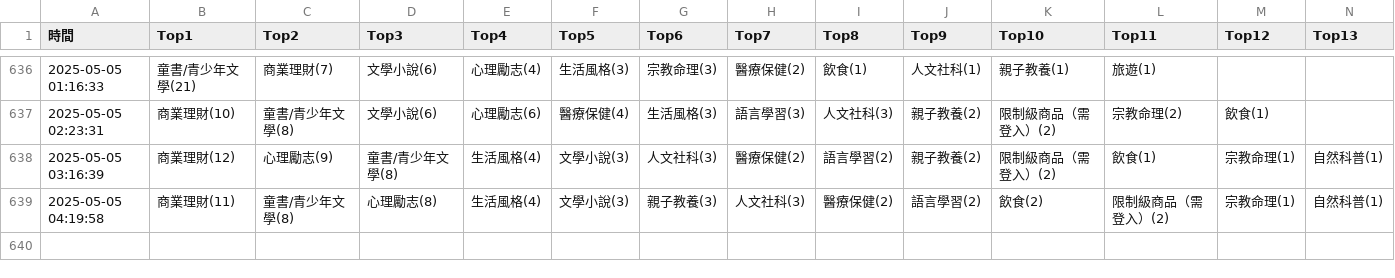
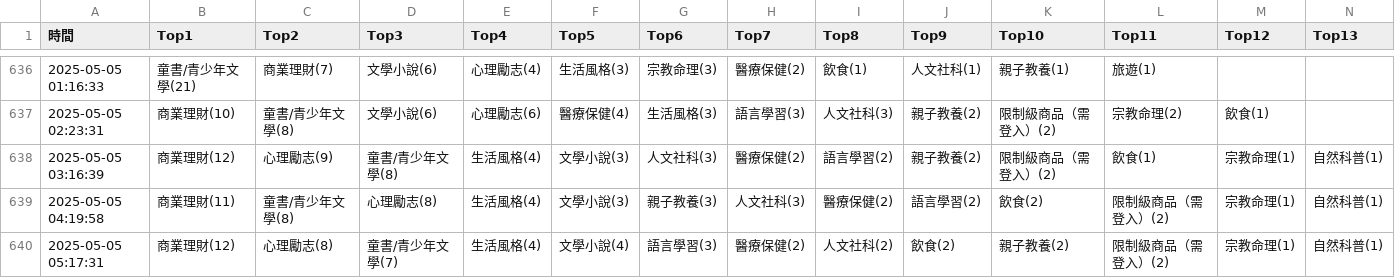
Before and after one commit to allenwhitewho/s1111409_mid, a CSV file: category_log.csv, drawn as a sheet; only a part is shown, gaps mark what is left out; rows hold the shown columns only; the diff names each change by its address in the sheet, - before the commit and + after, or states it on an @@ line.

Commit message:
chore: update CSV data from workflow every hour

```diff
--- a/category_log.csv
+++ b/category_log.csv
+row 640: 2025-05-05 05:17:31 | 商業理財(12) | 心理勵志(8) | 童書/青少年文學(7) | 生活風格(4) | 文學小說(4) | 語言學習(3) | 醫療保健(2) | 人文社科(2) | 飲食(2) | 親子教養(2) | 限制級商品（需登入）(2) | 宗教命理(1) | 自然科普(1)
```
